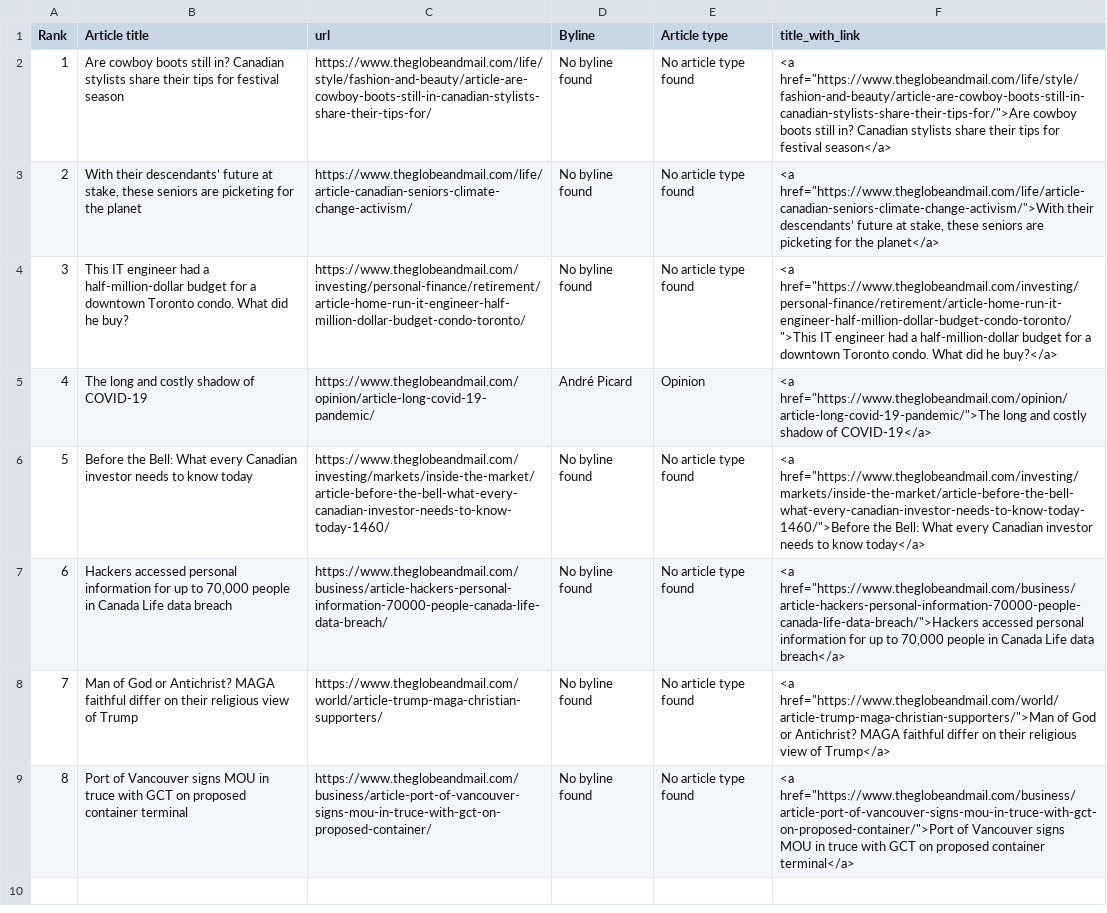
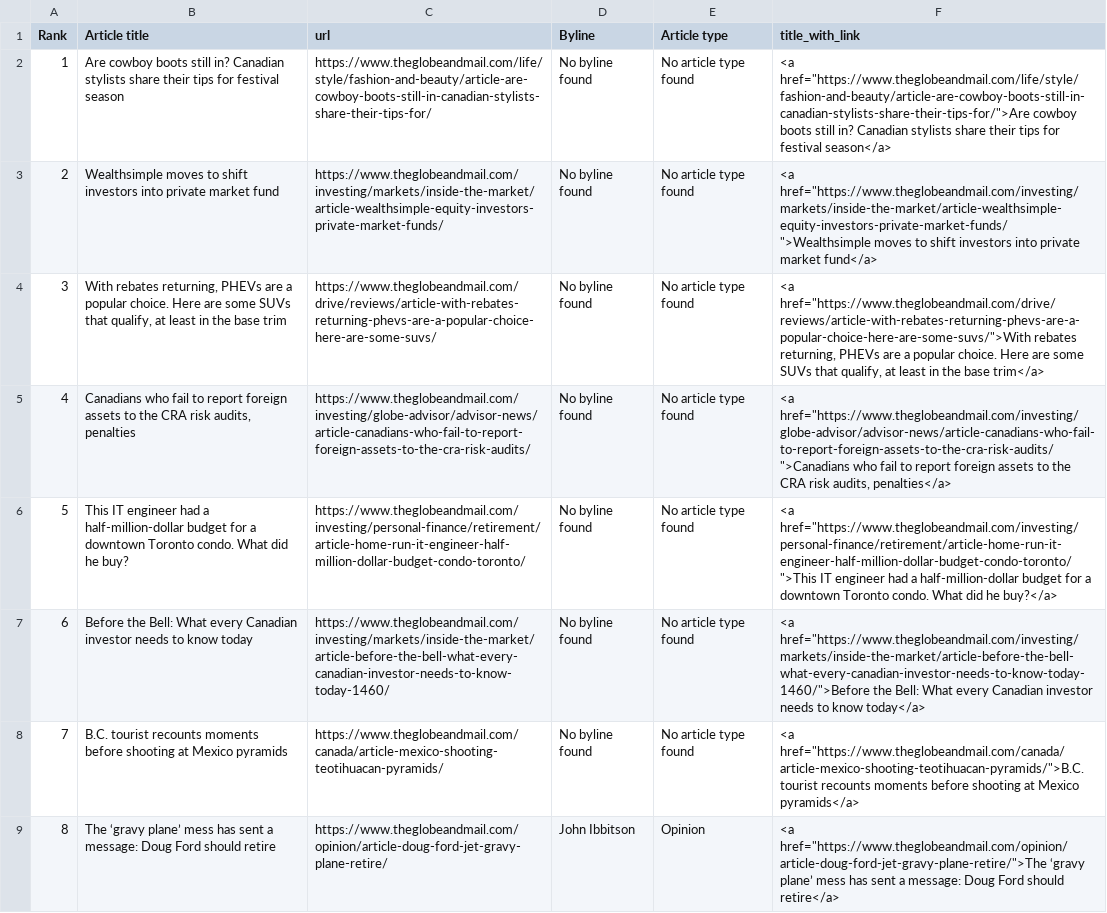
Before and after one commit to caoramckenna/canada-news-trending-stories, a CSV file: GlobeAndMailScrape.csv, drawn as a sheet; the diff names each change by its address in the sheet, - before the commit and + after, or states it on an @@ line.

```diff
--- a/GlobeAndMailScrape.csv
+++ b/GlobeAndMailScrape.csv
-B3 (Article title): With their descendants’ future at stake, these seniors are picketing for the planet
+B3 (Article title): Wealthsimple moves to shift investors into private market fund
-C3 (url): https://www.theglobeandmail.com/life/article-canadian-seniors-climate-change-activism/
+C3 (url): https://www.theglobeandmail.com/investing/markets/inside-the-market/article-wealthsimple-equity-investors-private-market-funds/
-F3 (title_with_link): <a href="https://www.theglobeandmail.com/life/article-canadian-seniors-climate-change-activism/">With their descendants’ future at stake, these seniors are picketing for the planet</a>
+F3 (title_with_link): <a href="https://www.theglobeandmail.com/investing/markets/inside-the-market/article-wealthsimple-equity-investors-private-market-funds/">Wealthsimple moves to shift investors into private market fund</a>
-B4 (Article title): This IT engineer had a half-million-dollar budget for a downtown Toronto condo. What did he buy?
+B4 (Article title): With rebates returning, PHEVs are a popular choice. Here are some SUVs that qualify, at least in the base trim
-C4 (url): https://www.theglobeandmail.com/investing/personal-finance/retirement/article-home-run-it-engineer-half-million-dollar-budget-condo-toronto/
+C4 (url): https://www.theglobeandmail.com/drive/reviews/article-with-rebates-returning-phevs-are-a-popular-choice-here-are-some-suvs/
-F4 (title_with_link): <a href="https://www.theglobeandmail.com/investing/personal-finance/retirement/article-home-run-it-engineer-half-million-dollar-budget-condo-toronto/">This IT engineer had a half-million-dollar budget for a downtown Toronto condo. What did he buy?</a>
+F4 (title_with_link): <a href="https://www.theglobeandmail.com/drive/reviews/article-with-rebates-returning-phevs-are-a-popular-choice-here-are-some-suvs/">With rebates returning, PHEVs are a popular choice. Here are some SUVs that qualify, at least in the base trim</a>
-B5 (Article title): The long and costly shadow of COVID-19
+B5 (Article title): Canadians who fail to report foreign assets to the CRA risk audits, penalties
-C5 (url): https://www.theglobeandmail.com/opinion/article-long-covid-19-pandemic/
+C5 (url): https://www.theglobeandmail.com/investing/globe-advisor/advisor-news/article-canadians-who-fail-to-report-foreign-assets-to-the-cra-risk-audits/
-D5 (Byline): André Picard
+D5 (Byline): No byline found
-E5 (Article type): Opinion
+E5 (Article type): No article type found
-F5 (title_with_link): <a href="https://www.theglobeandmail.com/opinion/article-long-covid-19-pandemic/">The long and costly shadow of COVID-19</a>
+F5 (title_with_link): <a href="https://www.theglobeandmail.com/investing/globe-advisor/advisor-news/article-canadians-who-fail-to-report-foreign-assets-to-the-cra-risk-audits/">Canadians who fail to report foreign assets to the CRA risk audits, penalties</a>
-B6 (Article title): Before the Bell: What every Canadian investor needs to know today
+B6 (Article title): This IT engineer had a half-million-dollar budget for a downtown Toronto condo. What did he buy?
-C6 (url): https://www.theglobeandmail.com/investing/markets/inside-the-market/article-before-the-bell-what-every-canadian-investor-needs-to-know-today-1460/
+C6 (url): https://www.theglobeandmail.com/investing/personal-finance/retirement/article-home-run-it-engineer-half-million-dollar-budget-condo-toronto/
-F6 (title_with_link): <a href="https://www.theglobeandmail.com/investing/markets/inside-the-market/article-before-the-bell-what-every-canadian-investor-needs-to-know-today-1460/">Before the Bell: What every Canadian investor needs to know today</a>
+F6 (title_with_link): <a href="https://www.theglobeandmail.com/investing/personal-finance/retirement/article-home-run-it-engineer-half-million-dollar-budget-condo-toronto/">This IT engineer had a half-million-dollar budget for a downtown Toronto condo. What did he buy?</a>
-B7 (Article title): Hackers accessed personal information for up to 70,000 people in Canada Life data breach
+B7 (Article title): Before the Bell: What every Canadian investor needs to know today
-C7 (url): https://www.theglobeandmail.com/business/article-hackers-personal-information-70000-people-canada-life-data-breach/
+C7 (url): https://www.theglobeandmail.com/investing/markets/inside-the-market/article-before-the-bell-what-every-canadian-investor-needs-to-know-today-1460/
-F7 (title_with_link): <a href="https://www.theglobeandmail.com/business/article-hackers-personal-information-70000-people-canada-life-data-breach/">Hackers accessed personal information for up to 70,000 people in Canada Life data breach</a>
+F7 (title_with_link): <a href="https://www.theglobeandmail.com/investing/markets/inside-the-market/article-before-the-bell-what-every-canadian-investor-needs-to-know-today-1460/">Before the Bell: What every Canadian investor needs to know today</a>
-B8 (Article title): Man of God or Antichrist? MAGA faithful differ on their religious view of Trump
+B8 (Article title): B.C. tourist recounts moments before shooting at Mexico pyramids
-C8 (url): https://www.theglobeandmail.com/world/article-trump-maga-christian-supporters/
+C8 (url): https://www.theglobeandmail.com/canada/article-mexico-shooting-teotihuacan-pyramids/
-F8 (title_with_link): <a href="https://www.theglobeandmail.com/world/article-trump-maga-christian-supporters/">Man of God or Antichrist? MAGA faithful differ on their religious view of Trump</a>
+F8 (title_with_link): <a href="https://www.theglobeandmail.com/canada/article-mexico-shooting-teotihuacan-pyramids/">B.C. tourist recounts moments before shooting at Mexico pyramids</a>
-B9 (Article title): Port of Vancouver signs MOU in truce with GCT on proposed container terminal
+B9 (Article title): The ‘gravy plane’ mess has sent a message: Doug Ford should retire
-C9 (url): https://www.theglobeandmail.com/business/article-port-of-vancouver-signs-mou-in-truce-with-gct-on-proposed-container/
+C9 (url): https://www.theglobeandmail.com/opinion/article-doug-ford-jet-gravy-plane-retire/
-D9 (Byline): No byline found
+D9 (Byline): John Ibbitson
-E9 (Article type): No article type found
+E9 (Article type): Opinion
-F9 (title_with_link): <a href="https://www.theglobeandmail.com/business/article-port-of-vancouver-signs-mou-in-truce-with-gct-on-proposed-container/">Port of Vancouver signs MOU in truce with GCT on proposed container terminal</a>
+F9 (title_with_link): <a href="https://www.theglobeandmail.com/opinion/article-doug-ford-jet-gravy-plane-retire/">The ‘gravy plane’ mess has sent a message: Doug Ford should retire</a>
```
Also changed, not shown: CTVScrape.csv, NationalPostScrape.csv, 4 other files.
